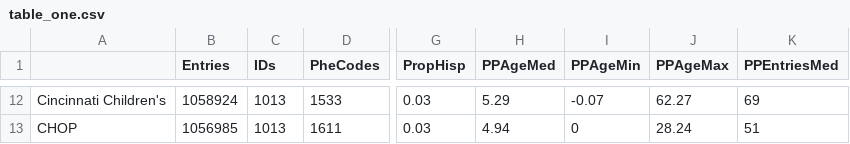
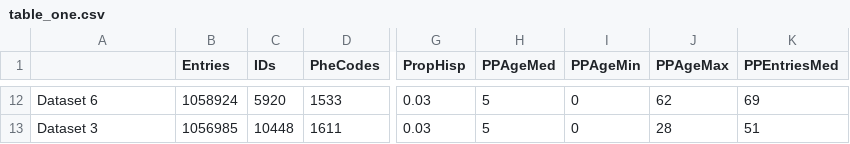
Before and after one commit to MarcMaurits/EHRClustering, a CSV file: Output/table_one.csv, drawn as a sheet; only a part is shown, gaps mark what is left out; the diff covers the shown part only; the diff names each change by its address in the sheet, - before the commit and + after, or states it on an @@ line.

```diff
--- a/Output/table_one.csv
+++ b/Output/table_one.csv
-A12: Cincinnati Children's
+A12: Dataset 6
-C12 (IDs): 1013
+C12 (IDs): 5920
-H12 (PPAgeMed): 5.29
+H12 (PPAgeMed): 5
-I12 (PPAgeMin): -0.07
+I12 (PPAgeMin): 0
-J12 (PPAgeMax): 62.27
+J12 (PPAgeMax): 62
-A13: CHOP
+A13: Dataset 3
-C13 (IDs): 1013
+C13 (IDs): 10448
-H13 (PPAgeMed): 4.94
+H13 (PPAgeMed): 5
-J13 (PPAgeMax): 28.24
+J13 (PPAgeMax): 28
```
Also changed, not shown: 32 edited cells elsewhere in this file, Output/headache_cluster_stats.csv, 29 other files.
